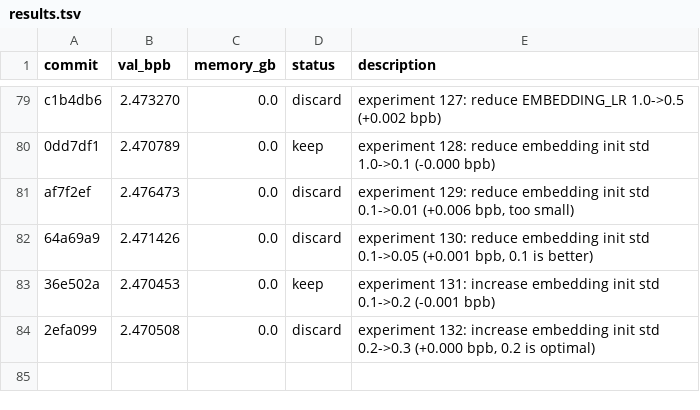
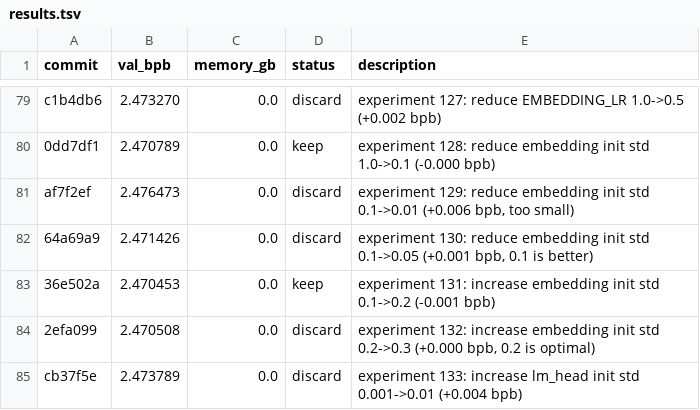
Before and after one commit to MalikJPalamar/autoresearch, a TSV file: results.tsv, drawn as a sheet; only a part is shown, gaps mark what is left out; the diff names each change by its address in the sheet, - before the commit and + after, or states it on an @@ line.

```diff
--- a/results.tsv
+++ b/results.tsv
+row 85: cb37f5e | 2.473789 | 0.0 | discard | experiment 133: increase lm_head init std 0.001->0.01 (+0.004 bpb)
```
Also changed, not shown: 1 other file.
